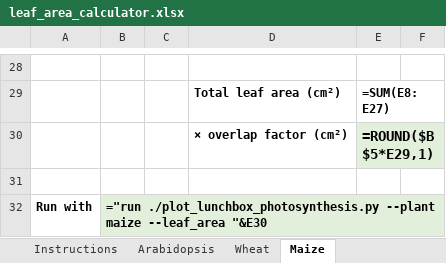
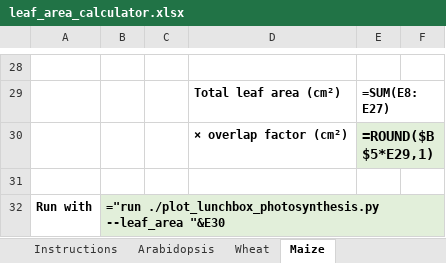
Before and after one commit to mdekauwe/lunchbox_photosynthesis, an Excel workbook: leaf_area_calculator.xlsx, sheet Maize, drawn as a sheet; only a part is shown, gaps mark what is left out; values as stored, in another font and other column widths than the file's, no borders; formulas without a stored value are shown as written; the diff names each change by its address in the sheet, - before the commit and + after, or states it on an @@ line.

Commit message:
Use just --leaf_area in the run examples
--leaf_area overrides --plant, so giving both was confusing. --plant
is now only suggested for when the plant hasn't been measured.

```diff
--- a/leaf_area_calculator.xlsx (sheet Maize)
+++ b/leaf_area_calculator.xlsx (sheet Maize)
-B32: ="run ./plot_lunchbox_photosynthesis.py --plant maize --leaf_area "&E30
+B32: ="run ./plot_lunchbox_photosynthesis.py --leaf_area "&E30
```
Also changed, not shown: sheet Instructions, sheet Wheat, sheet Arabidopsis, 1 other file.
